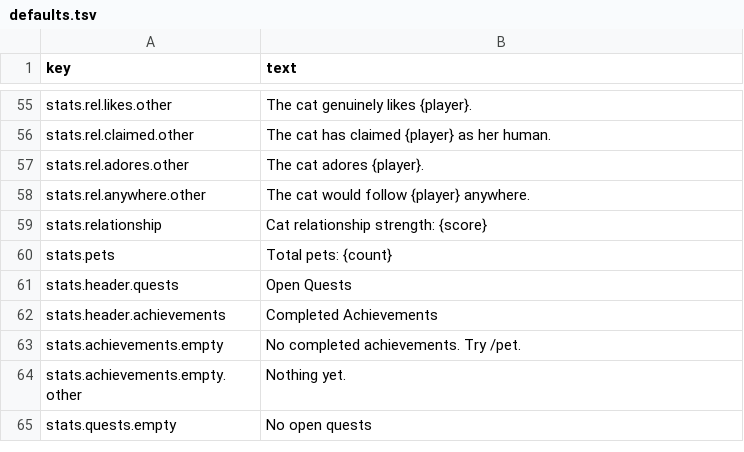
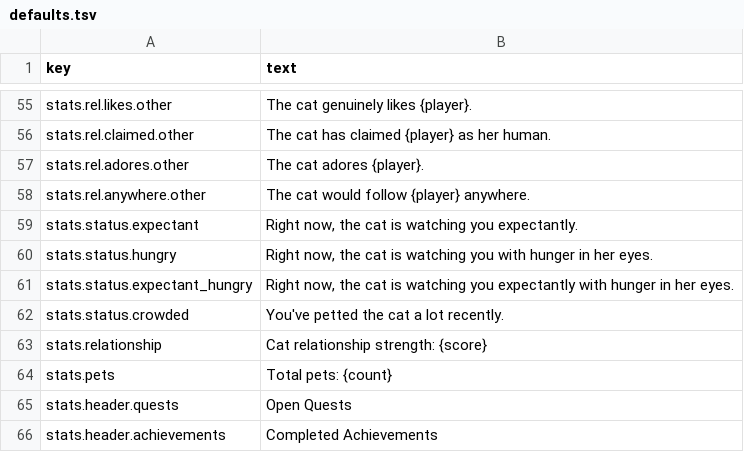
Before and after one commit to kelseybooth/halloween-in-june, a TSV file: creative content/defaults.tsv, drawn as a sheet; only a part is shown, gaps mark what is left out; the shorter side is filled out with more unchanged rows; the diff names each change by its address in the sheet, - before the commit and + after, or states it on an @@ line.

```diff
--- a/creative content/defaults.tsv
+++ b/creative content/defaults.tsv
+row 59: stats.status.expectant | Right now, the cat is watching you expectantly.
+row 60: stats.status.hungry | Right now, the cat is watching you with hunger in her eyes.
+row 61: stats.status.expectant_hungry | Right now, the cat is watching you expectantly with hunger in her eyes.
+row 62: stats.status.crowded | You've petted the cat a lot recently.
```
Also changed, not shown: 6 other files.
